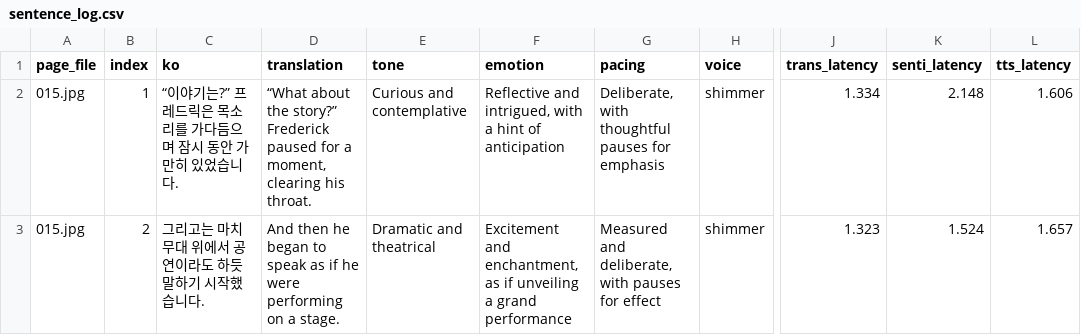
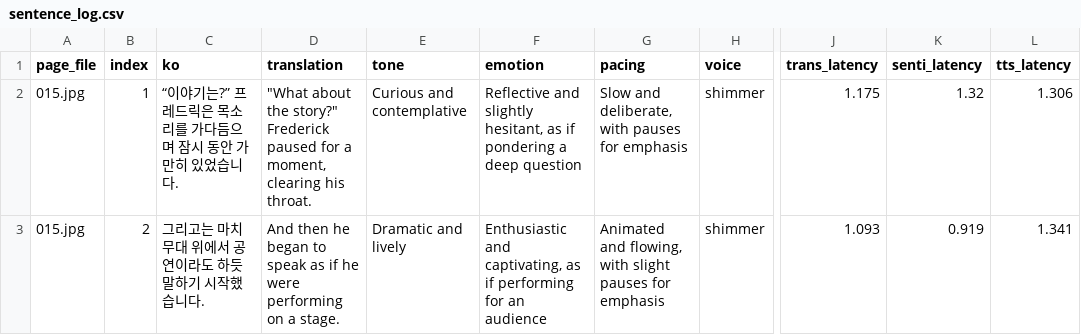
Before and after one commit to snuhcs-course/swpp-2025-project-team-09, a CSV file: log/sentence_log.csv, drawn as a sheet; only a part is shown, gaps mark what is left out; the diff covers the shown part only; the diff names each change by its address in the sheet, - before the commit and + after, or states it on an @@ line.

```diff
--- a/log/sentence_log.csv
+++ b/log/sentence_log.csv
-D2 (translation): “What about the story?” Frederick paused…
+D2 (translation): "What about the story?" Frederick paused…
-F2 (emotion): Reflective and intrigued, with a hint of anticipation
+F2 (emotion): Reflective and slightly hesitant, as if pondering a deep question
-G2 (pacing): Deliberate, with thoughtful pauses for…
+G2 (pacing): Slow and deliberate, with pauses for…
-J2 (trans_latency): 1.334
+J2 (trans_latency): 1.175
-K2 (senti_latency): 2.148
+K2 (senti_latency): 1.32
-L2 (tts_latency): 1.606
+L2 (tts_latency): 1.306
-E3 (tone): Dramatic and theatrical
+E3 (tone): Dramatic and lively
-F3 (emotion): Excitement and enchantment, as if unveiling a grand performance
+F3 (emotion): Enthusiastic and captivating, as if performing for an audience
-G3 (pacing): Measured and deliberate, with pauses for effect
+G3 (pacing): Animated and flowing, with slight pauses for emphasis
-J3 (trans_latency): 1.323
+J3 (trans_latency): 1.093
-K3 (senti_latency): 1.524
+K3 (senti_latency): 0.919
-L3 (tts_latency): 1.657
+L3 (tts_latency): 1.341
```
Also changed, not shown: 21 edited cells elsewhere in this file, 9 other files.
